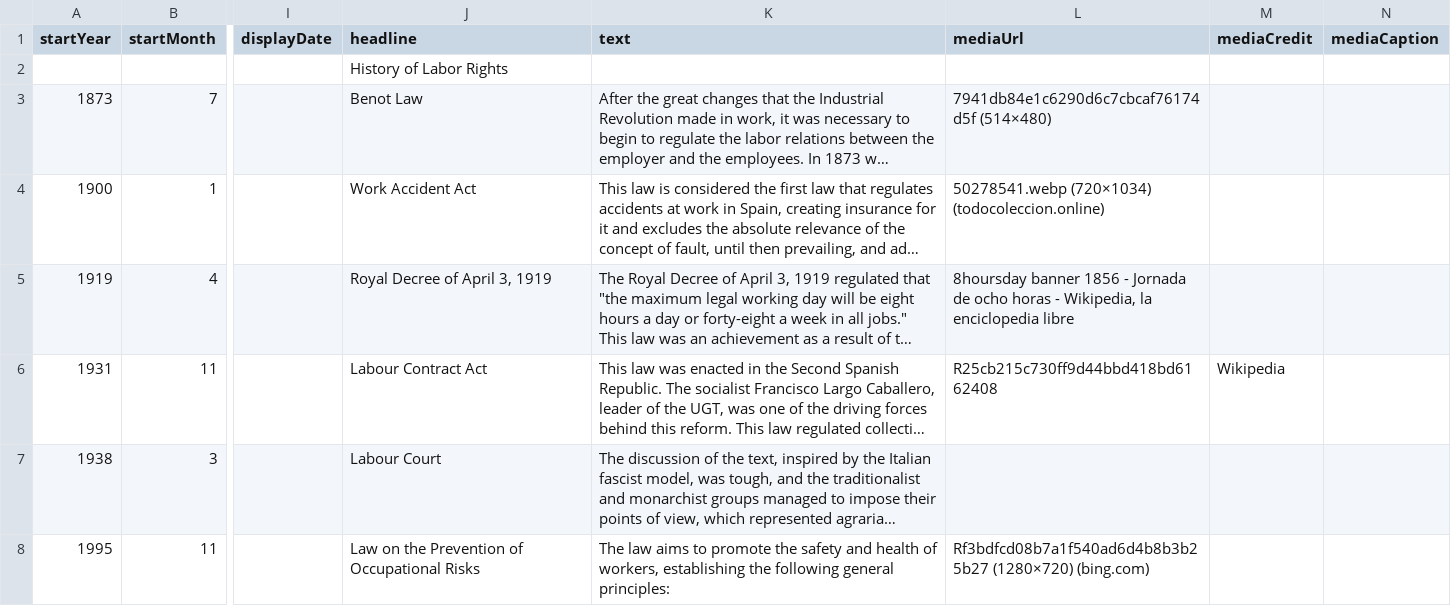
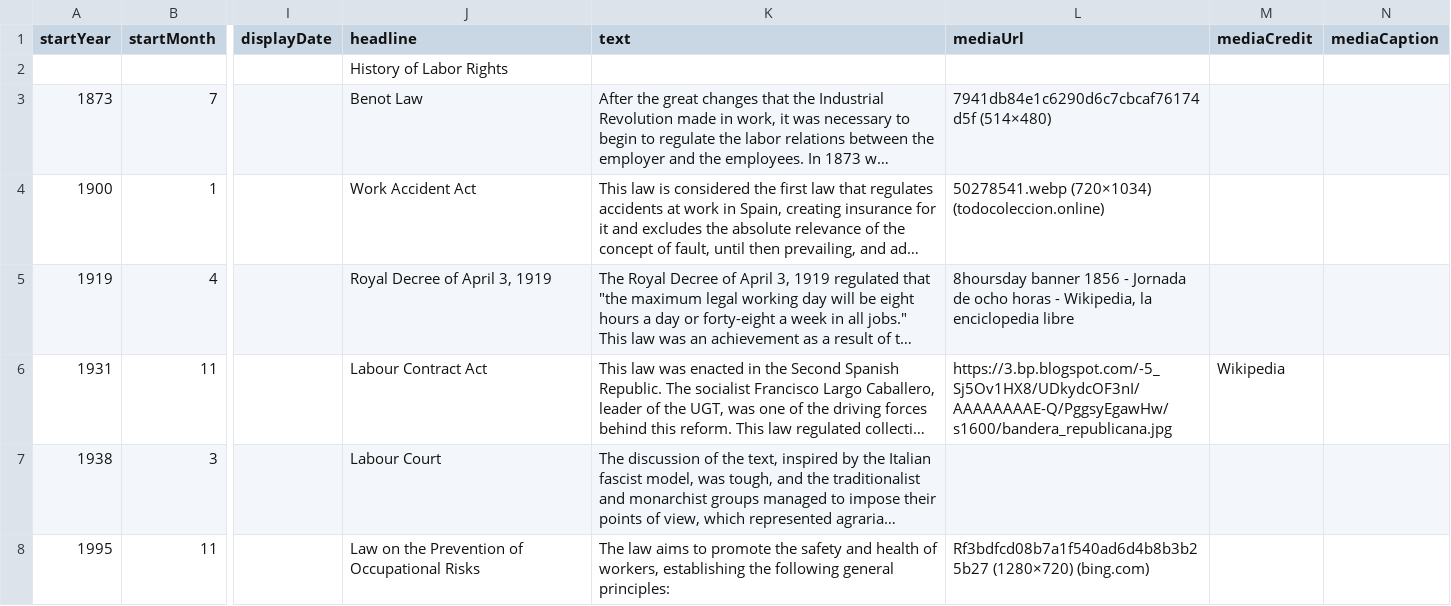
Before and after one commit to DeustoKom/MSGW2021-timeline, a CSV file: docs/group4/timeline-data.csv, drawn as a sheet; only a part is shown, gaps mark what is left out; long unchanged cells end in …; the diff names each change by its address in the sheet, - before the commit and + after, or states it on an @@ line.

Commit message:
hon

```diff
--- a/docs/group4/timeline-data.csv
+++ b/docs/group4/timeline-data.csv
-L6 (mediaUrl): R25cb215c730ff9d44bbd418bd6162408
+L6 (mediaUrl): https://3.bp.blogspot.com/-5_Sj5Ov1HX8/UDkydcOF3nI/AAAAAAAAE-Q/PggsyEgawHw/s1600/bandera_republicana.jpg
```
